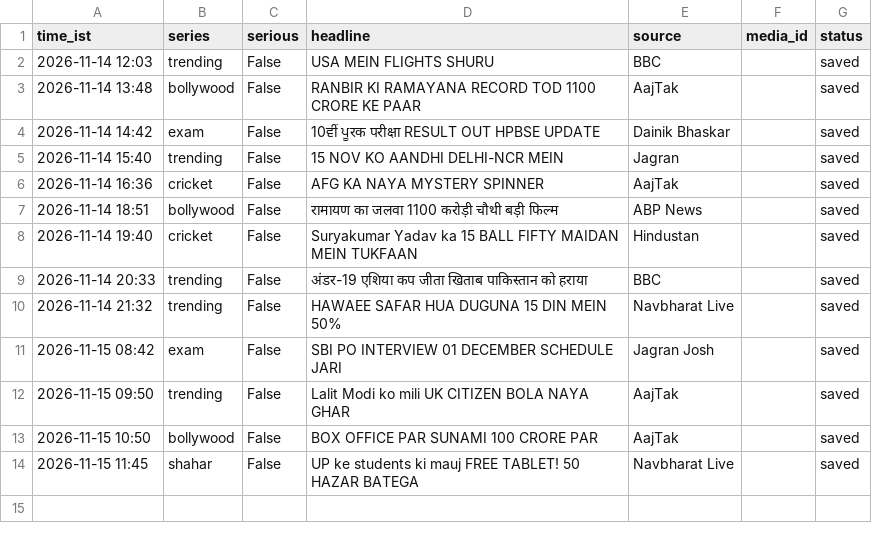
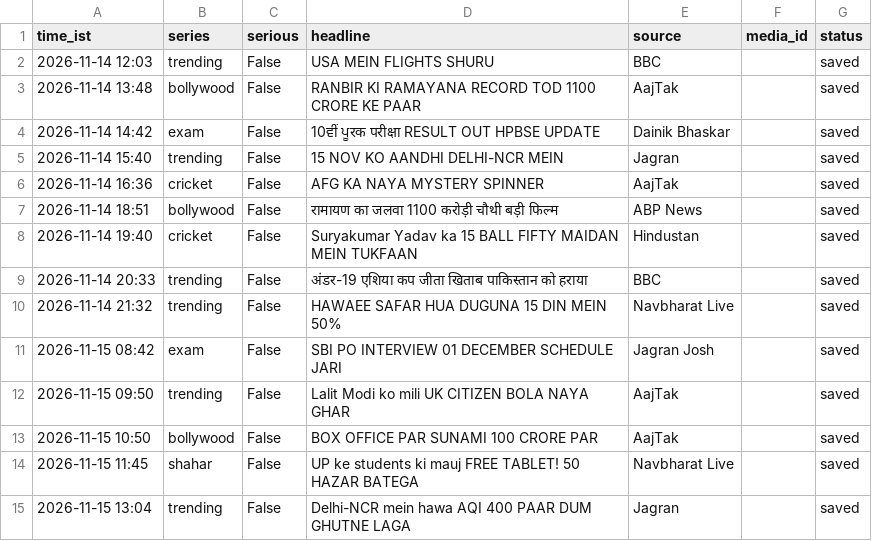
Before and after one commit to rameshprasad8218-lgtm/single-society-bot, a CSV file: data/log.csv, drawn as a sheet; the diff names each change by its address in the sheet, - before the commit and + after, or states it on an @@ line.

Commit message:
log 1304_trending saved

```diff
--- a/data/log.csv
+++ b/data/log.csv
+row 15: 2026-11-15 13:04 | trending | False | Delhi-NCR mein hawa AQI 400 PAAR DUM GHUTNE LAGA | Jagran |  | saved
```
